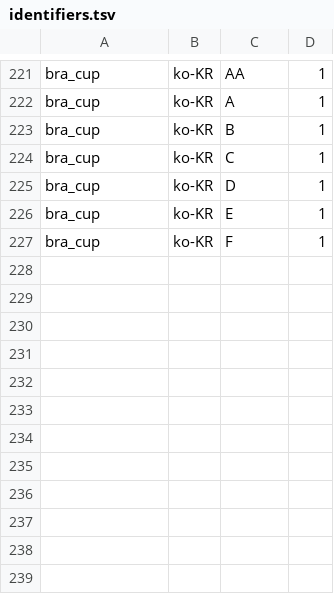
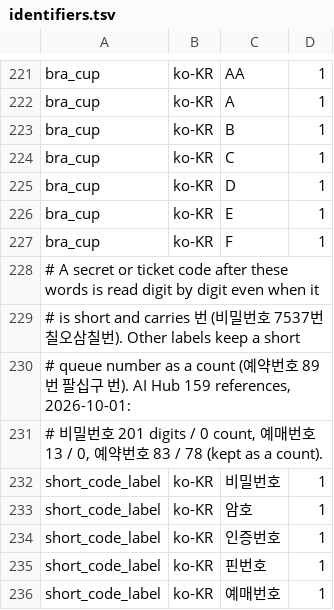
Before and after one commit to hunydev/tts-text-frontend, a TSV file: resources/languages/ko-KR/rules/identifiers.tsv, drawn as a sheet; only a part is shown, gaps mark what is left out.

```diff
--- a/resources/languages/ko-KR/rules/identifiers.tsv
+++ b/resources/languages/ko-KR/rules/identifiers.tsv
@@ -227 +227,10 @@ bra_cup	ko-KR	E	1
 bra_cup	ko-KR	F	1
+# A secret or ticket code after these words is read digit by digit even when it
+# is short and carries 번 (비밀번호 7537번 칠오삼칠번). Other labels keep a short
+# queue number as a count (예약번호 89번 팔십구 번). AI Hub 159 references, 2026-10-01:
+# 비밀번호 201 digits / 0 count, 예매번호 13 / 0, 예약번호 83 / 78 (kept as a count).
+short_code_label	ko-KR	비밀번호	1
+short_code_label	ko-KR	암호	1
+short_code_label	ko-KR	인증번호	1
+short_code_label	ko-KR	핀번호	1
+short_code_label	ko-KR	예매번호	1
```
Also changed, not shown: 6 other files.
